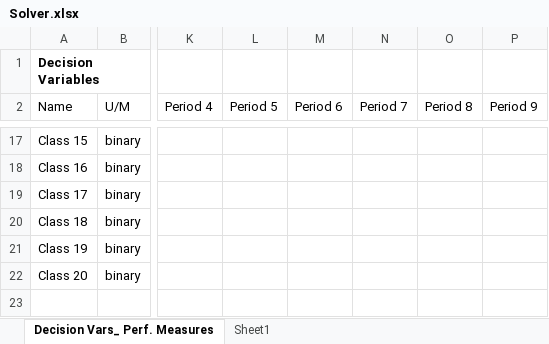
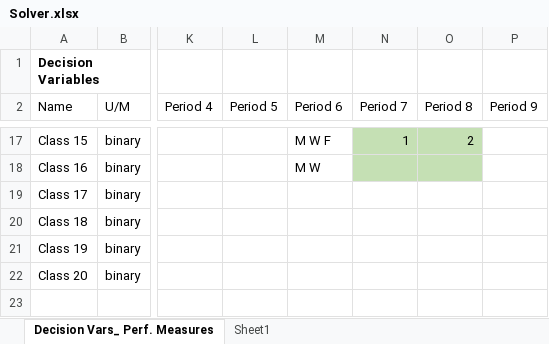
Before and after one commit to alexhahn95/3444-Project, an Excel workbook: Solver.xlsx, sheet Decision Vars_ Perf. Measures, drawn as a sheet; only a part is shown, gaps mark what is left out; values as stored, in another font and other column widths than the file's, no borders; the diff covers the shown part only; the diff names each change by its address in the sheet, - before the commit and + after, or states it on an @@ line.

Commit message:
created classes to represent excel sections

```diff
--- a/Solver.xlsx (sheet Decision Vars_ Perf. Measures)
+++ b/Solver.xlsx (sheet Decision Vars_ Perf. Measures)
-M17 (Period 6): (empty)
+M17 (Period 6): M W F
-N17 (Period 7): (empty)
+N17 (Period 7): 1
-N17:O18 fill: none
+N17:O18 fill: #C5E0B4
-O17 (Period 8): (empty)
+O17 (Period 8): 2
-M18 (Period 6): (empty)
+M18 (Period 6): M W
```
Also changed, not shown: 24 edited cells and cell formats elsewhere in this sheet, 4 other files.
